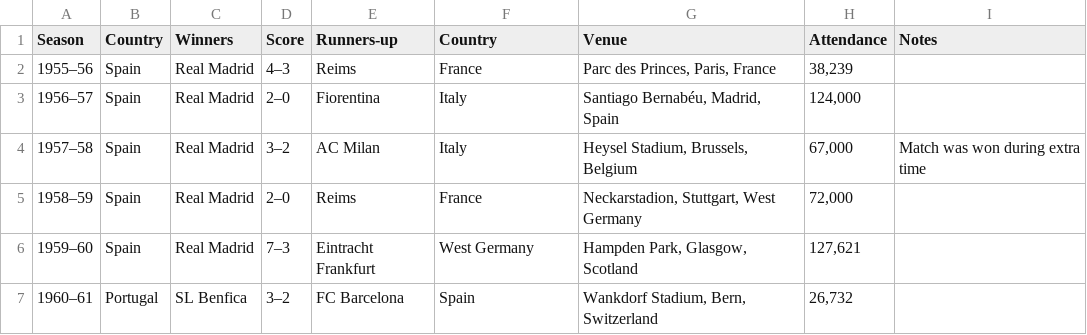
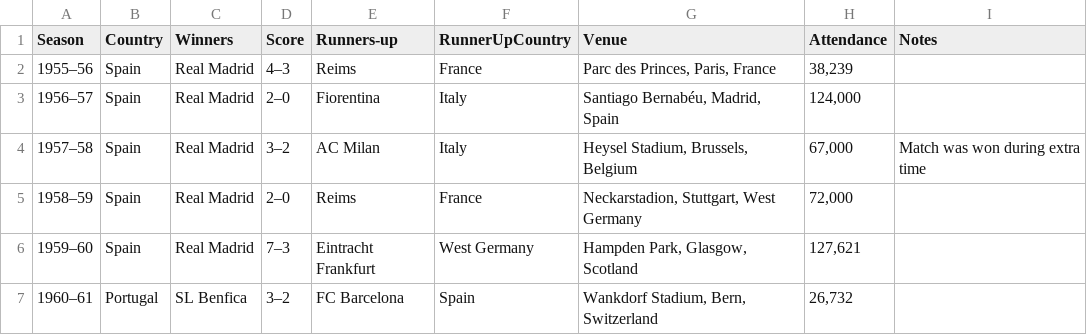
Before and after one commit to niljazovic/vizualizacija_projekt, a CSV file: data/UCL_Finals_1955-2023.csv, drawn as a sheet; only a part is shown; the diff names each change by its address in the sheet, - before the commit and + after, or states it on an @@ line.

```diff
--- a/data/UCL_Finals_1955-2023.csv
+++ b/data/UCL_Finals_1955-2023.csv
-F1: Country
+F1: RunnerUpCountry
```
Also changed, not shown: 10 other files.
